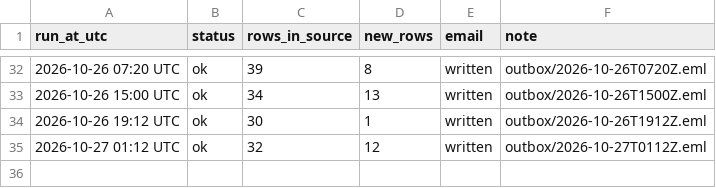
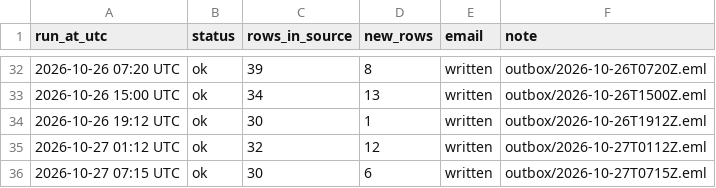
Before and after one commit to laurenzscott/sheet-watch-sample, a CSV file: data/run-log.csv, drawn as a sheet; only a part is shown, gaps mark what is left out.

```diff
--- a/data/run-log.csv
+++ b/data/run-log.csv
@@ -35 +35,2 @@ run_at_utc,status,rows_in_source,new_rows,email,note
 2026-10-27 01:12 UTC,ok,32,12,written,outbox/2026-10-27T0112Z.eml
+2026-10-27 07:15 UTC,ok,30,6,written,outbox/2026-10-27T0715Z.eml
```
Also changed, not shown: 5 other files.
